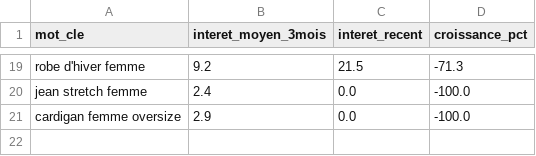
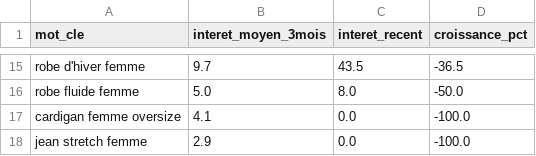
Before and after one commit to solinza380-sys/solinza-automation, a CSV file: trending_products.csv, drawn as a sheet; only a part is shown, gaps mark what is left out; removed rows and columns are numbered as before the commit, all else as after; the diff covers the shown part only; the diff names each change by its address in the sheet, - before the commit and + after, or states it on an @@ line.

```diff
--- a/trending_products.csv
+++ b/trending_products.csv
-B15 (interet_moyen_3mois): 9.2
+B15 (interet_moyen_3mois): 9.7
-C15 (interet_recent): 21.5
+C15 (interet_recent): 43.5
-D15 (croissance_pct): -71.3
+D15 (croissance_pct): -36.5
-row 20: jean stretch femme | 2.4 | 0.0 | -100.0
+row 16: robe fluide femme | 5.0 | 8.0 | -50.0
-B17 (interet_moyen_3mois): 2.9
+B17 (interet_moyen_3mois): 4.1
+row 18: jean stretch femme | 2.9 | 0.0 | -100.0
```
Also changed, not shown: 10 added rows, 14 removed rows and 7 edited cells elsewhere in this file.
